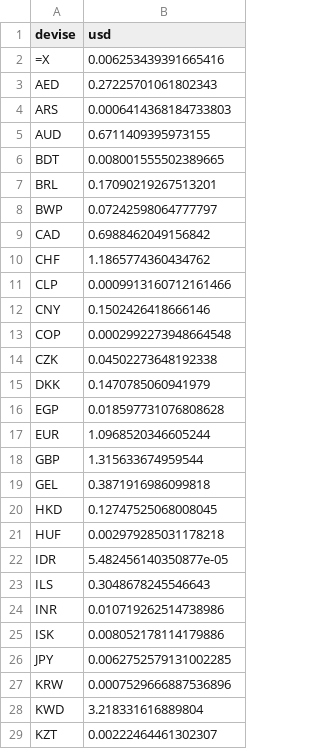
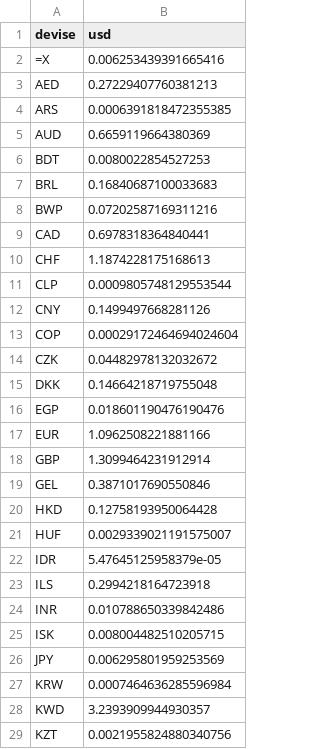
Before and after one commit to benicrux/screener-actions, a CSV file: data/devises.csv, drawn as a sheet; only a part is shown; the diff covers the shown part only.

```diff
--- a/data/devises.csv
+++ b/data/devises.csv
@@ -2,28 +2,28 @@ devise,usd
 =X,0.006253439391665416
-AED,0.27225701061802343
-ARS,0.0006414368184733803
-AUD,0.6711409395973155
-BDT,0.008001555502389665
-BRL,0.17090219267513201
-BWP,0.07242598064777797
-CAD,0.6988462049156842
-CHF,1.1865774360434762
-CLP,0.0009913160712161466
-CNY,0.1502426418666146
-COP,0.0002992273948664548
-CZK,0.04502273648192338
-DKK,0.1470785060941979
-EGP,0.018597731076808628
-EUR,1.0968520346605244
-GBP,1.315633674959544
-GEL,0.3871916986099818
-HKD,0.12747525068008045
-HUF,0.002979285031178218
-IDR,5.482456140350877e-05
-ILS,0.3048678245546643
-INR,0.010719262514738986
-ISK,0.008052178114179886
-JPY,0.0062752579131002285
-KRW,0.0007529666887536896
-KWD,3.218331616889804
-KZT,0.00222464461302307
+AED,0.27229407760381213
+ARS,0.0006391818472355385
+AUD,0.6659119664380369
+BDT,0.0080022854527253
+BRL,0.16840687100033683
+BWP,0.07202587169311216
+CAD,0.6978318364840441
+CHF,1.1874228175168613
+CLP,0.0009805748129553544
+CNY,0.1499497668281126
+COP,0.00029172464694024604
+CZK,0.04482978132032672
+DKK,0.14664218719755048
+EGP,0.018601190476190476
+EUR,1.0962508221881166
+GBP,1.3099464231912914
+GEL,0.3871017690550846
+HKD,0.12758193950064428
+HUF,0.0029339021191575007
+IDR,5.47645125958379e-05
+ILS,0.2994218164723918
+INR,0.010788650339842486
+ISK,0.008004482510205715
+JPY,0.006295801959253569
+KRW,0.0007464636285596984
+KWD,3.2393909944930357
+KZT,0.0021955824880340756
```
Also changed, not shown: 21 edited cells elsewhere in this file, data/anomalies.csv, 8 other files.
